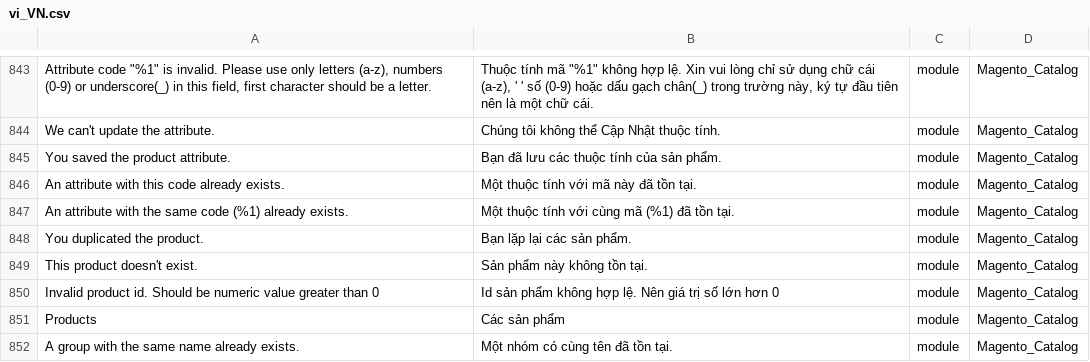
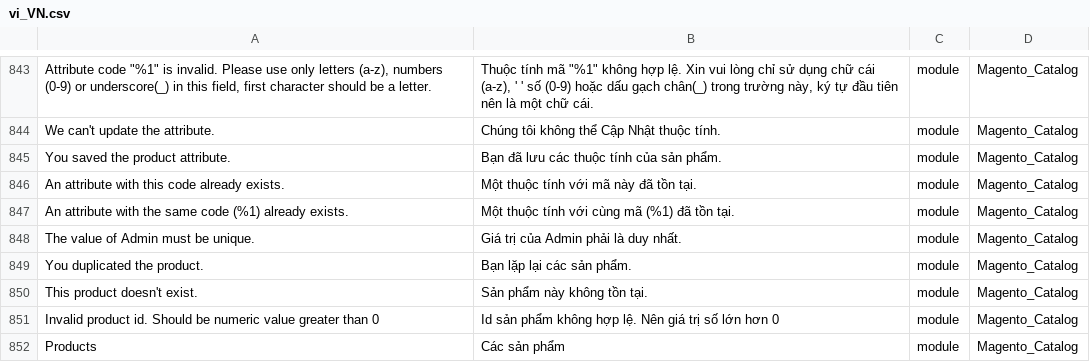
Before and after one commit to Magento2Translations/language_vi_vn, a CSV file: vi_VN.csv, drawn as a sheet; only a part is shown, gaps mark what is left out; the shorter side is filled out with more unchanged rows; the diff names each change by its address in the sheet, - before the commit and + after, or states it on an @@ line.

```diff
--- a/vi_VN.csv
+++ b/vi_VN.csv
+row 848: The value of Admin must be unique. | Giá trị của Admin phải là duy nhất. | module | Magento_Catalog
```
Also changed, not shown: 1 other file.
